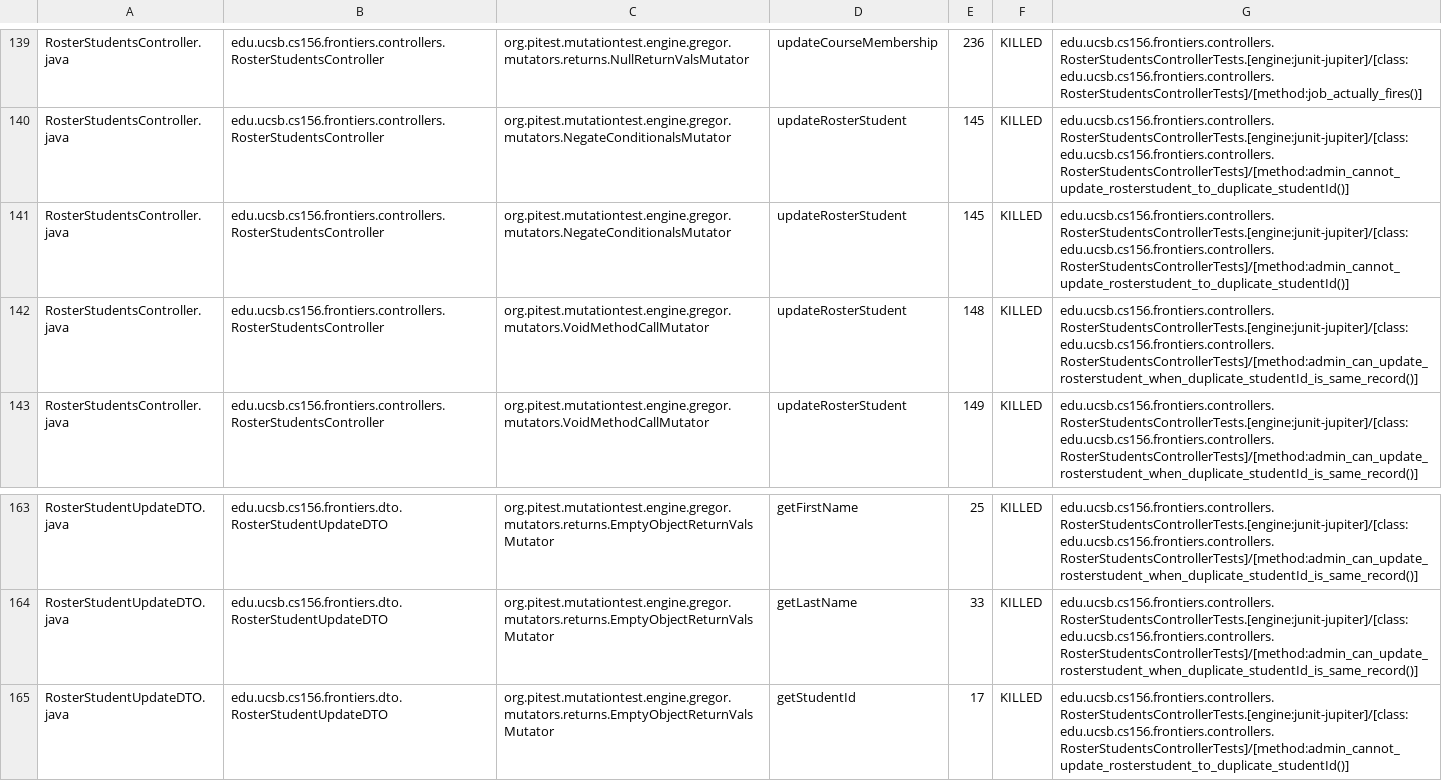
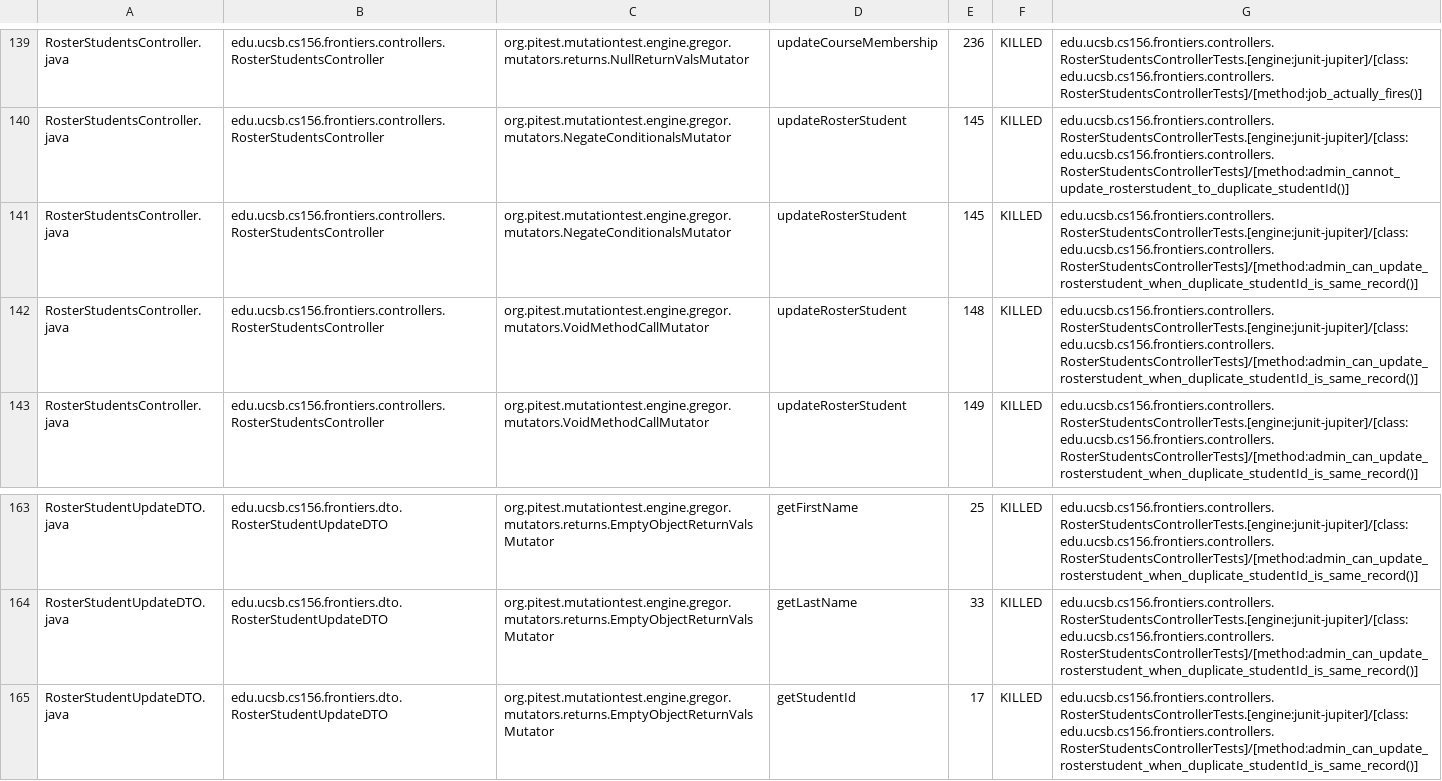
Before and after one commit to ucsb-cs156-s25/proj-frontiers-s25-11, a CSV file: prs/28/pitest/mutations.csv, drawn as a sheet; only a part is shown, gaps mark what is left out.

Commit message:
Deploying to gh-pages from @ ucsb-cs156-s25/proj-frontiers-s25-11@91607c59ff75474b934318c72534c5b76f35a495 🚀

```diff
--- a/prs/28/pitest/mutations.csv
+++ b/prs/28/pitest/mutations.csv
@@ -140,3 +140,3 @@ RosterStudentsController.java,edu.ucsb.cs156.frontiers.controllers.RosterStudent
 RosterStudentsController.java,edu.ucsb.cs156.frontiers.controllers.RosterStudentsController,org.pitest.mutationtest.engine.gregor.mutators.NegateConditionalsMutator,updateRosterStudent,145,KILLED,edu.ucsb.cs156.frontiers.controllers.RosterStudentsControllerTests.[engine:junit-jupiter]/[class:edu.ucsb.cs156.frontiers.controllers.RosterStudentsControllerTests]/[method:admin_cannot_update_rosterstudent_to_duplicate_studentId()]
-RosterStudentsController.java,edu.ucsb.cs156.frontiers.controllers.RosterStudentsController,org.pitest.mutationtest.engine.gregor.mutators.NegateConditionalsMutator,updateRosterStudent,145,KILLED,edu.ucsb.cs156.frontiers.controllers.RosterStudentsControllerTests.[engine:junit-jupiter]/[class:edu.ucsb.cs156.frontiers.controllers.RosterStudentsControllerTests]/[method:admin_cannot_update_rosterstudent_to_duplicate_studentId()]
+RosterStudentsController.java,edu.ucsb.cs156.frontiers.controllers.RosterStudentsController,org.pitest.mutationtest.engine.gregor.mutators.NegateConditionalsMutator,updateRosterStudent,145,KILLED,edu.ucsb.cs156.frontiers.controllers.RosterStudentsControllerTests.[engine:junit-jupiter]/[class:edu.ucsb.cs156.frontiers.controllers.RosterStudentsControllerTests]/[method:admin_can_update_rosterstudent_when_duplicate_studentId_is_same_record()]
 RosterStudentsController.java,edu.ucsb.cs156.frontiers.controllers.RosterStudentsController,org.pitest.mutationtest.engine.gregor.mutators.VoidMethodCallMutator,updateRosterStudent,148,KILLED,edu.ucsb.cs156.frontiers.controllers.RosterStudentsControllerTests.[engine:junit-jupiter]/[class:edu.ucsb.cs156.frontiers.controllers.RosterStudentsControllerTests]/[method:admin_can_update_rosterstudent_when_duplicate_studentId_is_same_record()]
@@ -164,2 +164,2 @@ RosterStudentUpdateDTO.java,edu.ucsb.cs156.frontiers.dto.RosterStudentUpdateDTO,
 RosterStudentUpdateDTO.java,edu.ucsb.cs156.frontiers.dto.RosterStudentUpdateDTO,org.pitest.mutationtest.engine.gregor.mutators.returns.EmptyObjectReturnValsMutator,getLastName,33,KILLED,edu.ucsb.cs156.frontiers.controllers.RosterStudentsControllerTests.[engine:junit-jupiter]/[class:edu.ucsb.cs156.frontiers.controllers.RosterStudentsControllerTests]/[method:admin_can_update_rosterstudent_when_duplicate_studentId_is_same_record()]
-RosterStudentUpdateDTO.java,edu.ucsb.cs156.frontiers.dto.RosterStudentUpdateDTO,org.pitest.mutationtest.engine.gregor.mutators.returns.EmptyObjectReturnValsMutator,getStudentId,17,KILLED,edu.ucsb.cs156.frontiers.controllers.RosterStudentsControllerTests.[engine:junit-jupiter]/[class:edu.ucsb.cs156.frontiers.controllers.RosterStudentsControllerTests]/[method:admin_cannot_update_rosterstudent_to_duplicate_studentId()]
+RosterStudentUpdateDTO.java,edu.ucsb.cs156.frontiers.dto.RosterStudentUpdateDTO,org.pitest.mutationtest.engine.gregor.mutators.returns.EmptyObjectReturnValsMutator,getStudentId,17,KILLED,edu.ucsb.cs156.frontiers.controllers.RosterStudentsControllerTests.[engine:junit-jupiter]/[class:edu.ucsb.cs156.frontiers.controllers.RosterStudentsControllerTests]/[method:admin_can_update_rosterstudent_when_duplicate_studentId_is_same_record()]
```
Also changed, not shown: 28 other files.
